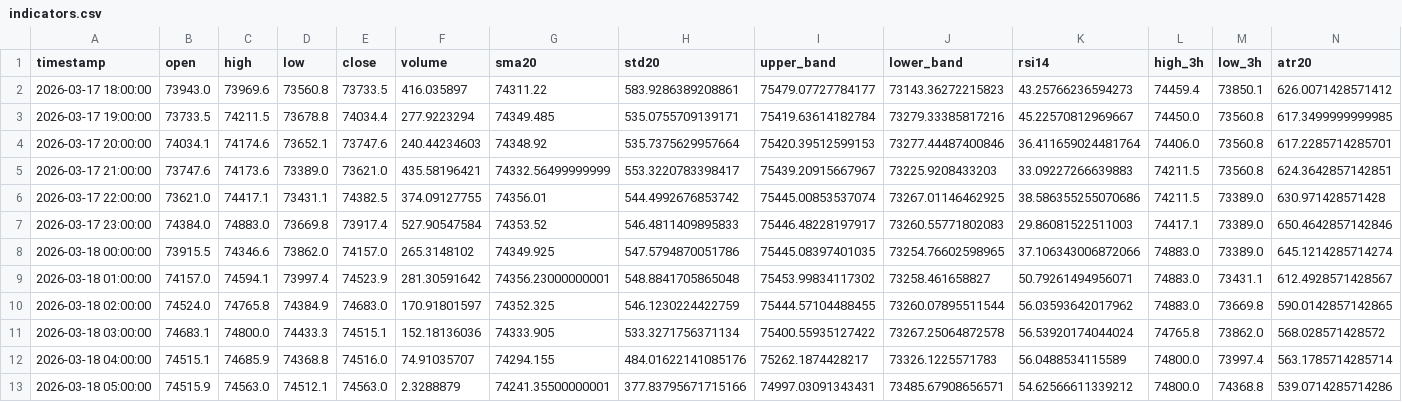
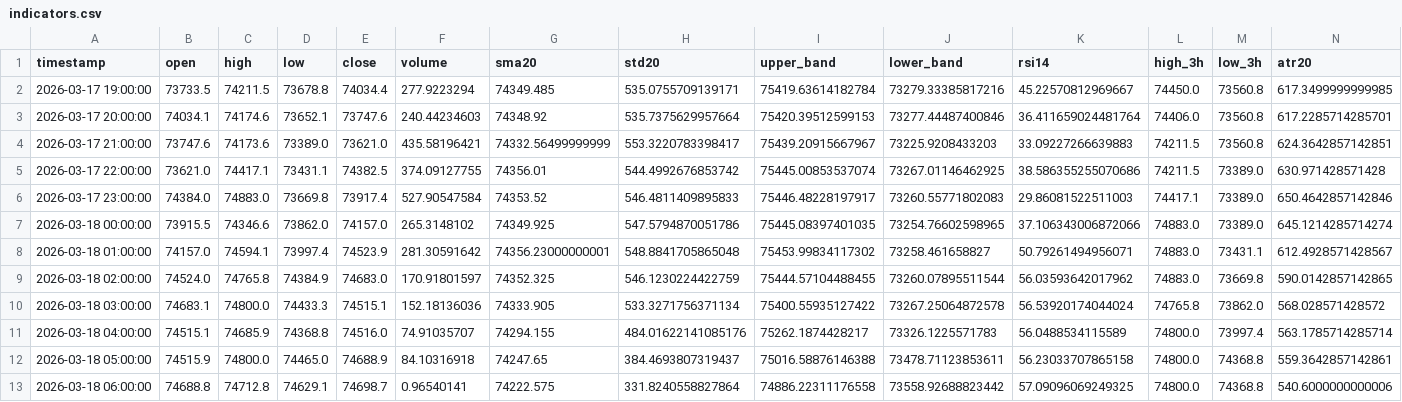
Before and after one commit to cdavocazh/btc-db-v3-cron, a CSV file: backtest_results/indicators.csv, drawn as a sheet; only a part is shown; removed rows and columns are numbered as before the commit, all else as after; rows hold the shown columns only; the diff names each change by its address in the sheet, - before the commit and + after, or states it on an @@ line.

```diff
--- a/backtest_results/indicators.csv
+++ b/backtest_results/indicators.csv
-row 2: 2026-03-17 18:00:00 | 73943.0 | 73969.6 | 73560.8 | 73733.5 | 416.035897 | 74311.22 | 583.9286389208861 | 75479.07727784177 | 73143.36272215823 | 43.25766236594273 | 74459.4 | 73850.1 | 626.0071428571412
-C12 (high): 74563.0
+C12 (high): 74800.0
-D12 (low): 74512.1
+D12 (low): 74465.0
-E12 (close): 74563.0
+E12 (close): 74688.9
-F12 (volume): 2.3288879
+F12 (volume): 84.10316918
-G12 (sma20): 74241.35500000001
+G12 (sma20): 74247.65
-H12 (std20): 377.83795671715166
+H12 (std20): 384.4693807319437
-I12 (upper_band): 74997.03091343431
+I12 (upper_band): 75016.58876146388
-J12 (lower_band): 73485.67908656571
+J12 (lower_band): 73478.71123853611
-K12 (rsi14): 54.62566611339212
+K12 (rsi14): 56.23033707865158
-N12 (atr20): 539.0714285714286
+N12 (atr20): 559.3642857142861
+row 13: 2026-03-18 06:00:00 | 74688.8 | 74712.8 | 74629.1 | 74698.7 | 0.96540141 | 74222.575 | 331.8240558827864 | 74886.22311176558 | 73558.92688823442 | 57.09096069249325 | 74800.0 | 74368.8 | 540.6000000000006
```
Also changed, not shown: backtest_results/conditions.csv, 3 other files.
